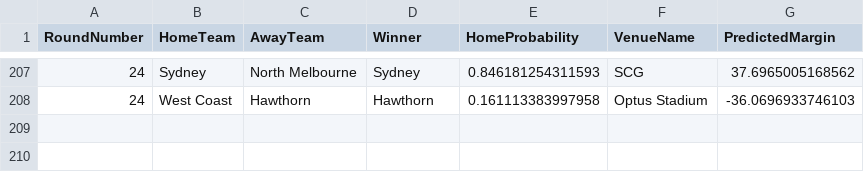
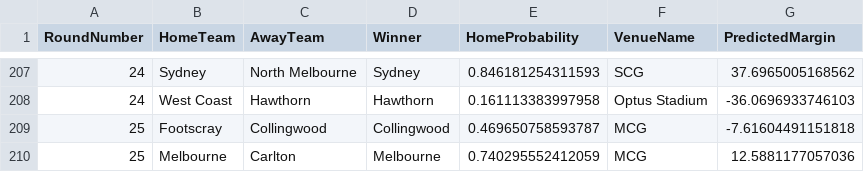
Before and after one commit to ChakriMamidanna/aflstats, a CSV file: elo26/elo_2026_allpreds.csv, drawn as a sheet; only a part is shown, gaps mark what is left out; the diff names each change by its address in the sheet, - before the commit and + after, or states it on an @@ line.

```diff
--- a/elo26/elo_2026_allpreds.csv
+++ b/elo26/elo_2026_allpreds.csv
+row 209: 25 | Footscray | Collingwood | Collingwood | 0.469650758593787 | MCG | -7.61604491151818
+row 210: 25 | Melbourne | Carlton | Melbourne | 0.740295552412059 | MCG | 12.5881177057036
```
Also changed, not shown: elo26/chakri_2026_allpreds.csv, lm26/chakri_2026_allpreds.csv, 14 other files.
